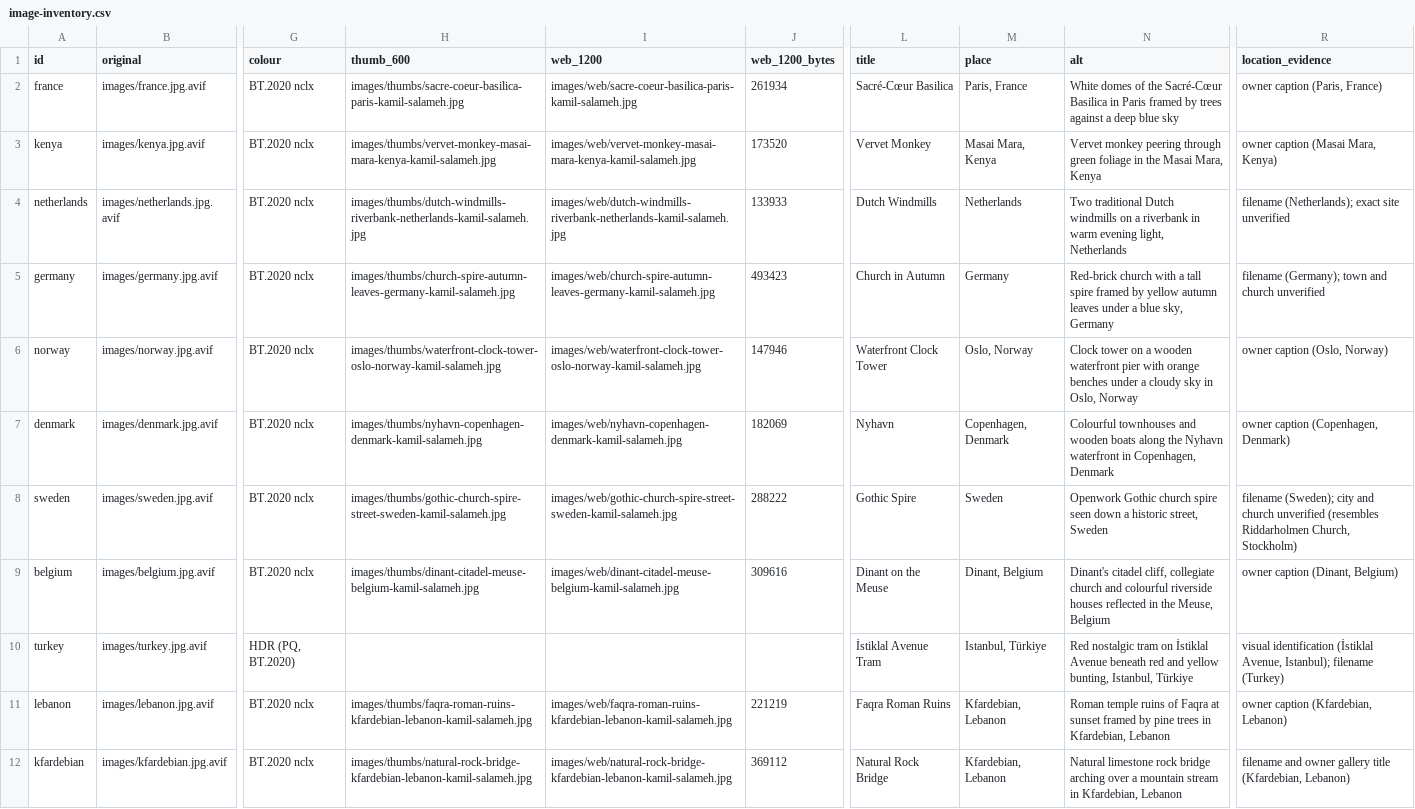
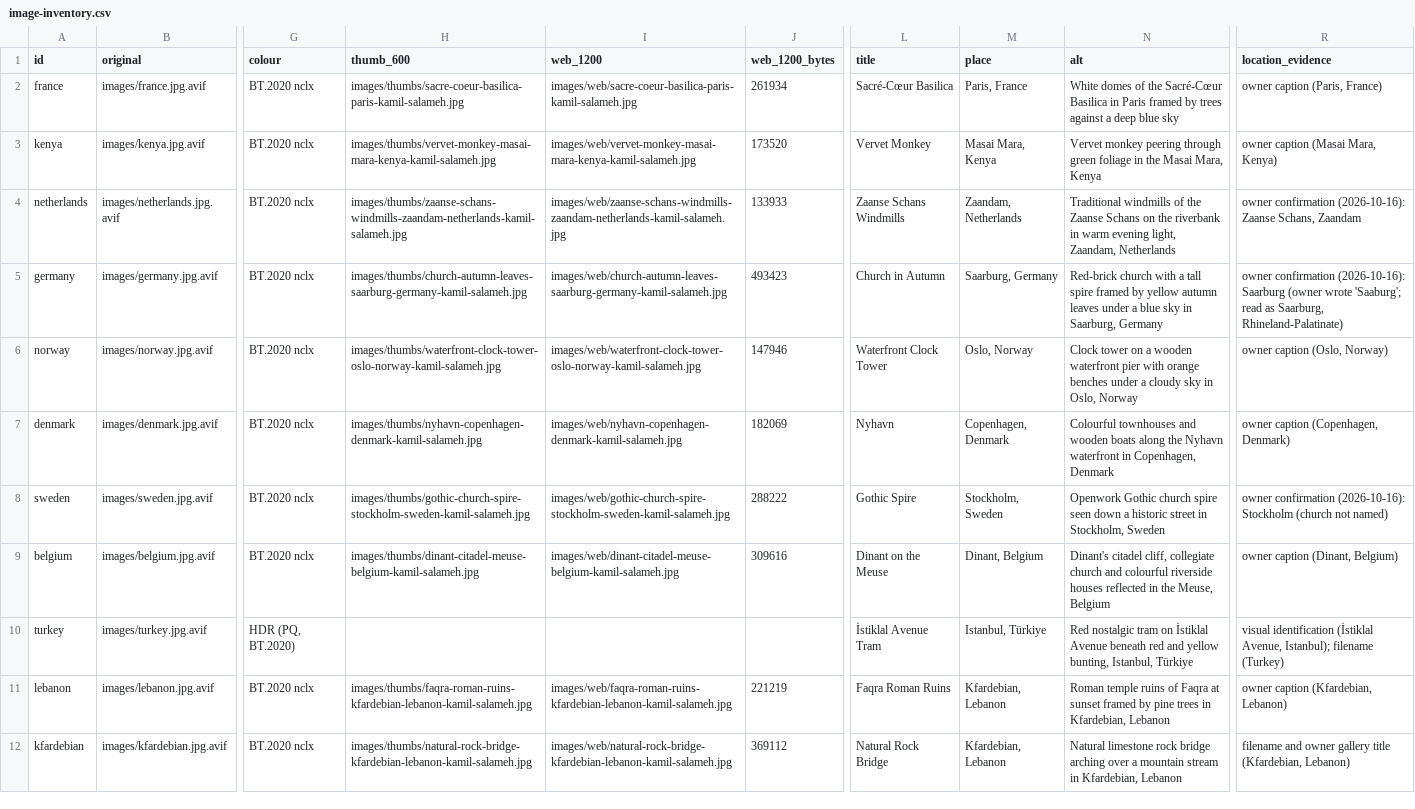
Before and after one commit to Crypto961/kamil-salameh-photography, a CSV file: _reports/image-inventory.csv, drawn as a sheet; only a part is shown, gaps mark what is left out; the diff covers the shown part only; the diff names each change by its address in the sheet, - before the commit and + after, or states it on an @@ line.

```diff
--- a/_reports/image-inventory.csv
+++ b/_reports/image-inventory.csv
-H4 (thumb_600): images/thumbs/dutch-windmills-riverbank-netherlands-kamil-salameh.jpg
+H4 (thumb_600): images/thumbs/zaanse-schans-windmills-zaandam-netherlands-kamil-salameh.jpg
-I4 (web_1200): images/web/dutch-windmills-riverbank-netherlands-kamil-salameh.jpg
+I4 (web_1200): images/web/zaanse-schans-windmills-zaandam-netherlands-kamil-salameh.jpg
-L4 (title): Dutch Windmills
+L4 (title): Zaanse Schans Windmills
-M4 (place): Netherlands
+M4 (place): Zaandam, Netherlands
-N4 (alt): Two traditional Dutch windmills on a riverbank in warm evening light, Netherlands
+N4 (alt): Traditional windmills of the Zaanse Schans on the riverbank in warm evening light, Zaandam, Netherlands
-R4 (location_evidence): filename (Netherlands); exact site unverified
+R4 (location_evidence): owner confirmation (2026-10-16): Zaanse Schans, Zaandam
-H5 (thumb_600): images/thumbs/church-spire-autumn-leaves-germany-kamil-salameh.jpg
+H5 (thumb_600): images/thumbs/church-autumn-leaves-saarburg-germany-kamil-salameh.jpg
-I5 (web_1200): images/web/church-spire-autumn-leaves-germany-kamil-salameh.jpg
+I5 (web_1200): images/web/church-autumn-leaves-saarburg-germany-kamil-salameh.jpg
-M5 (place): Germany
+M5 (place): Saarburg, Germany
-N5 (alt): …a blue sky, Germany
+N5 (alt): …a blue sky in Saarburg, Germany
-R5 (location_evidence): filename (Germany); town and church unverified
+R5 (location_evidence): owner confirmation (2026-10-16): Saarburg (owner wrote 'Saaburg'; read as Saarburg, Rhineland-Palatinate)
-H8 (thumb_600): images/thumbs/gothic-church-spire-street-sweden-kamil-salameh.jpg
+H8 (thumb_600): images/thumbs/gothic-church-spire-stockholm-sweden-kamil-salameh.jpg
-I8 (web_1200): images/web/gothic-church-spire-street-sweden-kamil-salameh.jpg
+I8 (web_1200): images/web/gothic-church-spire-stockholm-sweden-kamil-salameh.jpg
-M8 (place): Sweden
+M8 (place): Stockholm, Sweden
-N8 (alt): …a historic street, Sweden
+N8 (alt): …a historic street in Stockholm, Sweden
-R8 (location_evidence): filename (Sweden); city and church unverified (resembles Riddarholmen Church, Stockholm)
+R8 (location_evidence): owner confirmation (2026-10-16): Stockholm (church not named)
```
Also changed, not shown: 17 edited cells elsewhere in this file, 20 other files.
